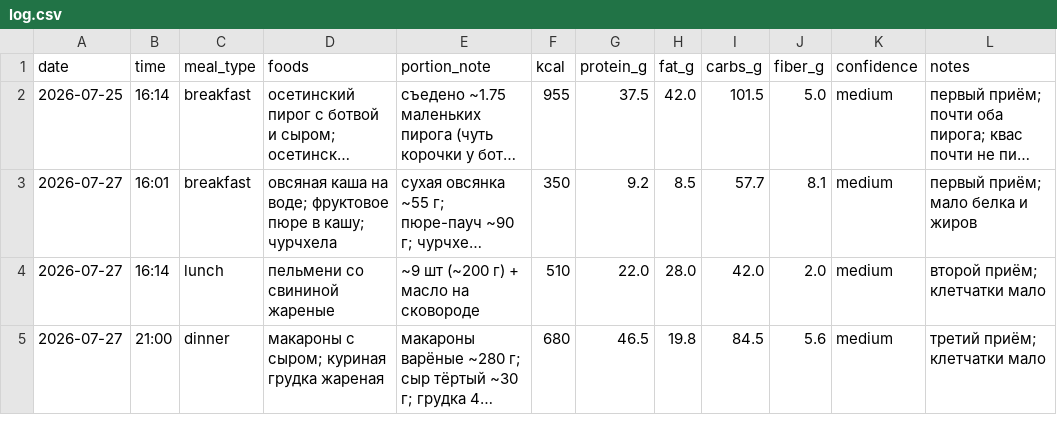
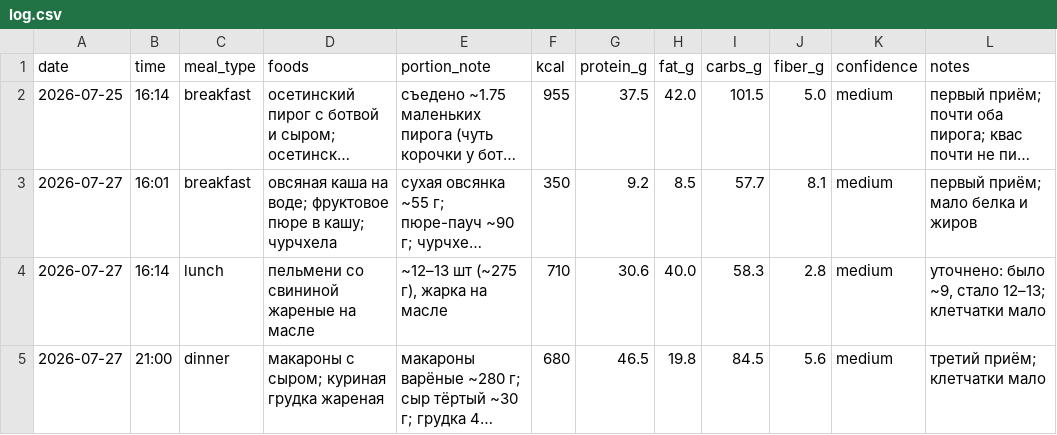
Before and after one commit to xamartinsa/goals, a CSV file: nutrition/log.csv, drawn as a sheet; long unchanged cells end in …; the diff names each change by its address in the sheet, - before the commit and + after, or states it on an @@ line.

```diff
--- a/nutrition/log.csv
+++ b/nutrition/log.csv
-D4 (foods): пельмени со свининой жареные
+D4 (foods): пельмени со свининой жареные на масле
-E4 (portion_note): ~9 шт (~200 г) + масло на сковороде
+E4 (portion_note): ~12–13 шт (~275 г), жарка на масле
-F4 (kcal): 510
+F4 (kcal): 710
-G4 (protein_g): 22.0
+G4 (protein_g): 30.6
-H4 (fat_g): 28.0
+H4 (fat_g): 40.0
-I4 (carbs_g): 42.0
+I4 (carbs_g): 58.3
-J4 (fiber_g): 2.0
+J4 (fiber_g): 2.8
-L4 (notes): второй приём; клетчатки мало
+L4 (notes): уточнено: было ~9, стало 12–13; клетчатки мало
```
Also changed, not shown: 1 other file.
